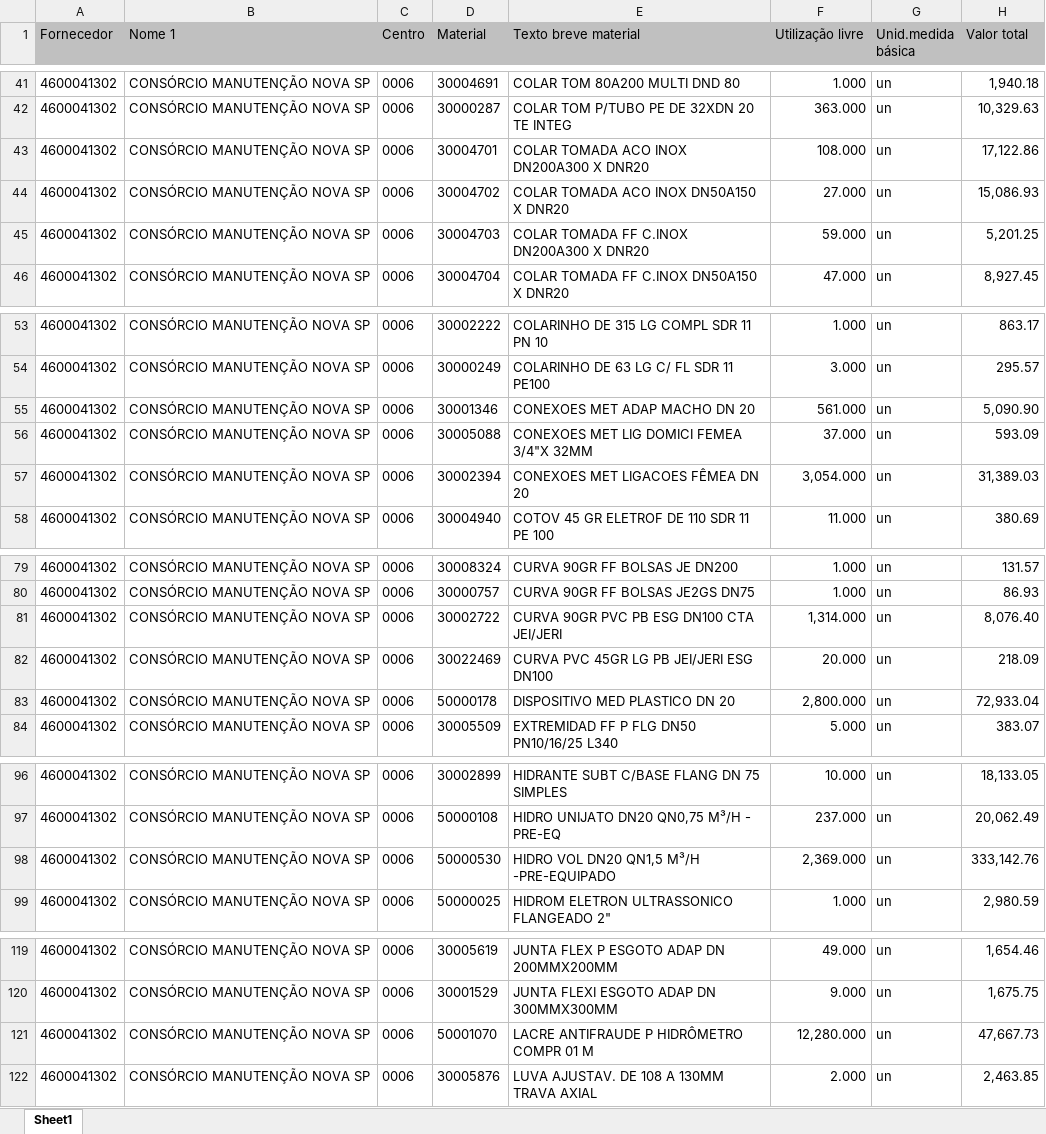
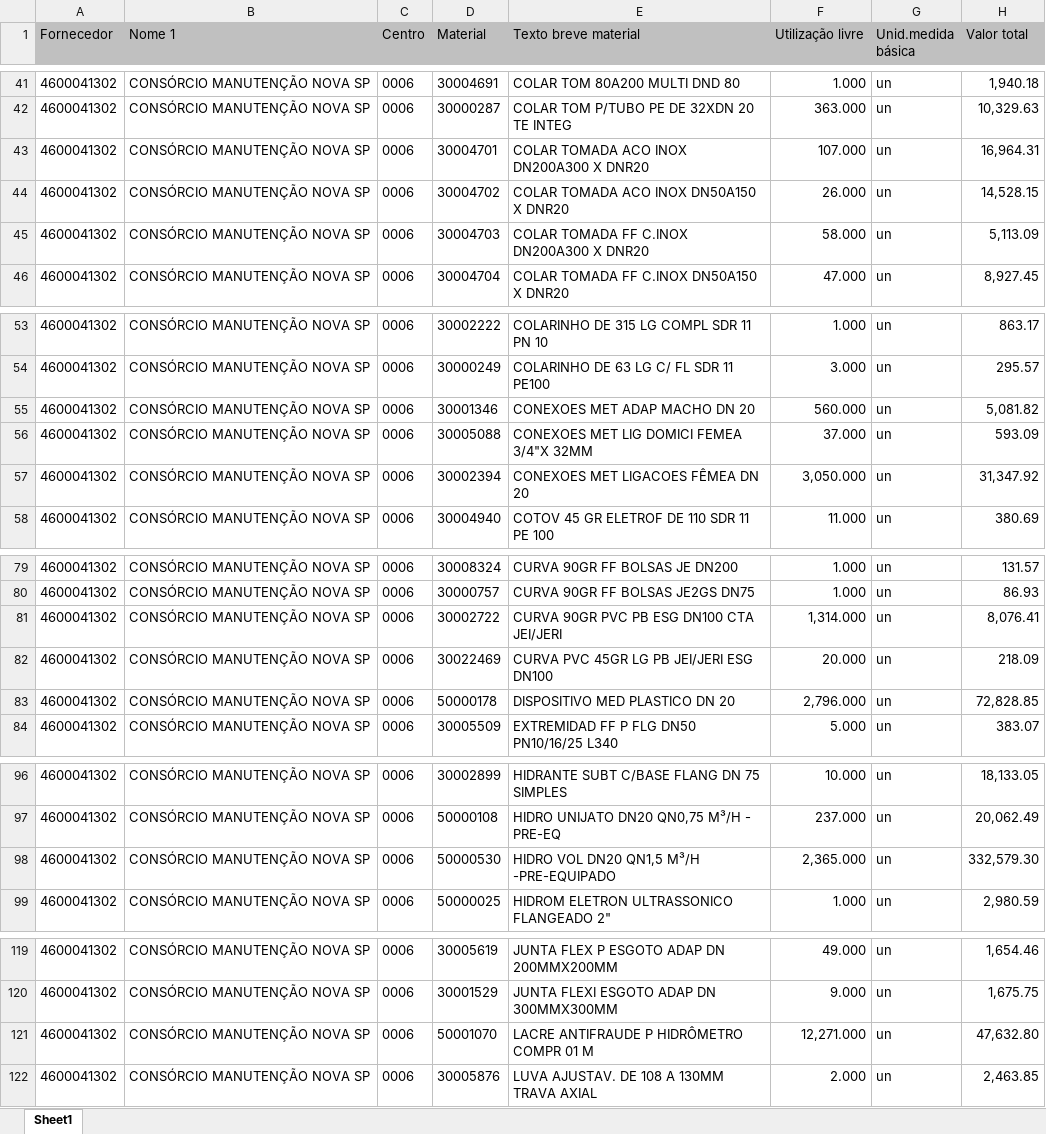
Before and after one commit to hyslan/Val, an Excel workbook: sheets/estoque_4600041302.XLSX, sheet Sheet1, drawn as a sheet; only a part is shown, gaps mark what is left out; values as stored, in another font and other column widths than the file's, no borders; the diff covers the shown part only; the diff names each change by its address in the sheet, - before the commit and + after, or states it on an @@ line.

Commit message:
#fix: pt2 - excluding contratada material nosense

```diff
--- a/sheets/estoque_4600041302.XLSX (sheet Sheet1)
+++ b/sheets/estoque_4600041302.XLSX (sheet Sheet1)
-F43 (Utilização livre): 108.000
+F43 (Utilização livre): 107.000
-H43 (Valor total): 17,122.86
+H43 (Valor total): 16,964.31
-F44 (Utilização livre): 27.000
+F44 (Utilização livre): 26.000
-H44 (Valor total): 15,086.93
+H44 (Valor total): 14,528.15
-F45 (Utilização livre): 59.000
+F45 (Utilização livre): 58.000
-H45 (Valor total): 5,201.25
+H45 (Valor total): 5,113.09
-F55 (Utilização livre): 561.000
+F55 (Utilização livre): 560.000
-H55 (Valor total): 5,090.90
+H55 (Valor total): 5,081.82
-F57 (Utilização livre): 3,054.000
+F57 (Utilização livre): 3,050.000
-H57 (Valor total): 31,389.03
+H57 (Valor total): 31,347.92
-H81 (Valor total): 8,076.40
+H81 (Valor total): 8,076.41
-F83 (Utilização livre): 2,800.000
+F83 (Utilização livre): 2,796.000
-H83 (Valor total): 72,933.04
+H83 (Valor total): 72,828.85
-F98 (Utilização livre): 2,369.000
+F98 (Utilização livre): 2,365.000
-H98 (Valor total): 333,142.76
+H98 (Valor total): 332,579.30
-F121 (Utilização livre): 12,280.000
+F121 (Utilização livre): 12,271.000
-H121 (Valor total): 47,667.73
+H121 (Valor total): 47,632.80
```
Also changed, not shown: 7 edited cells elsewhere in this sheet, 3 other files.
